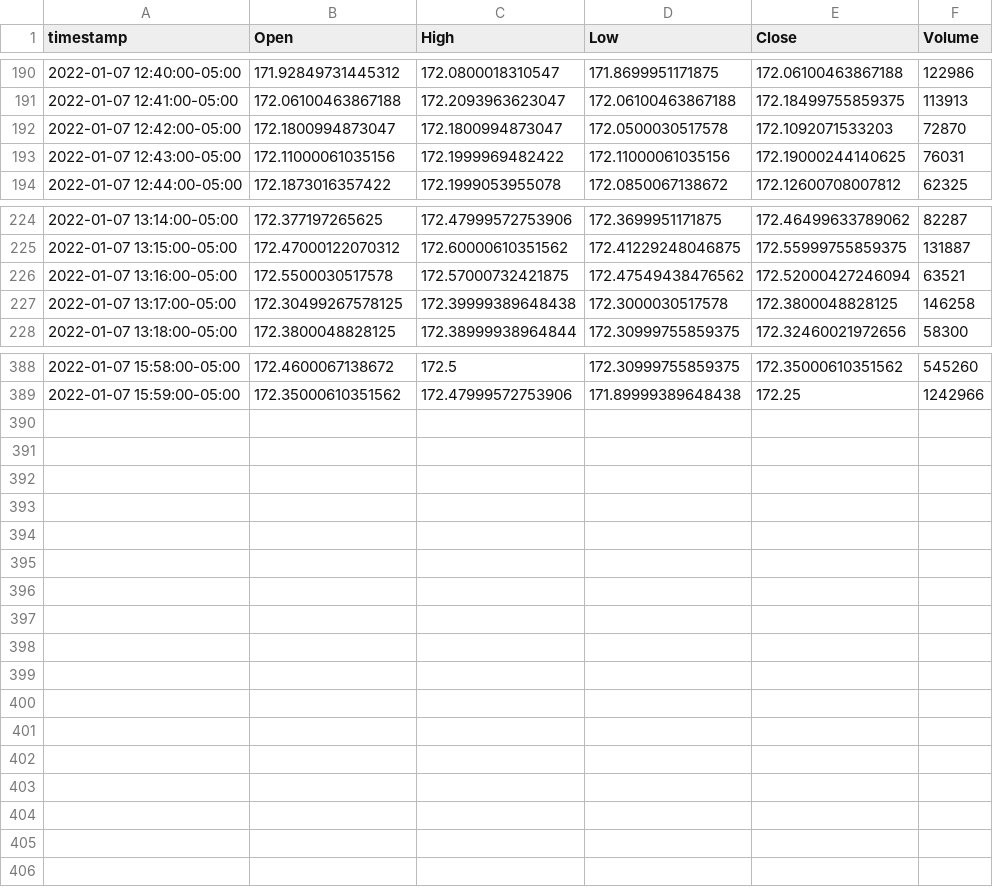
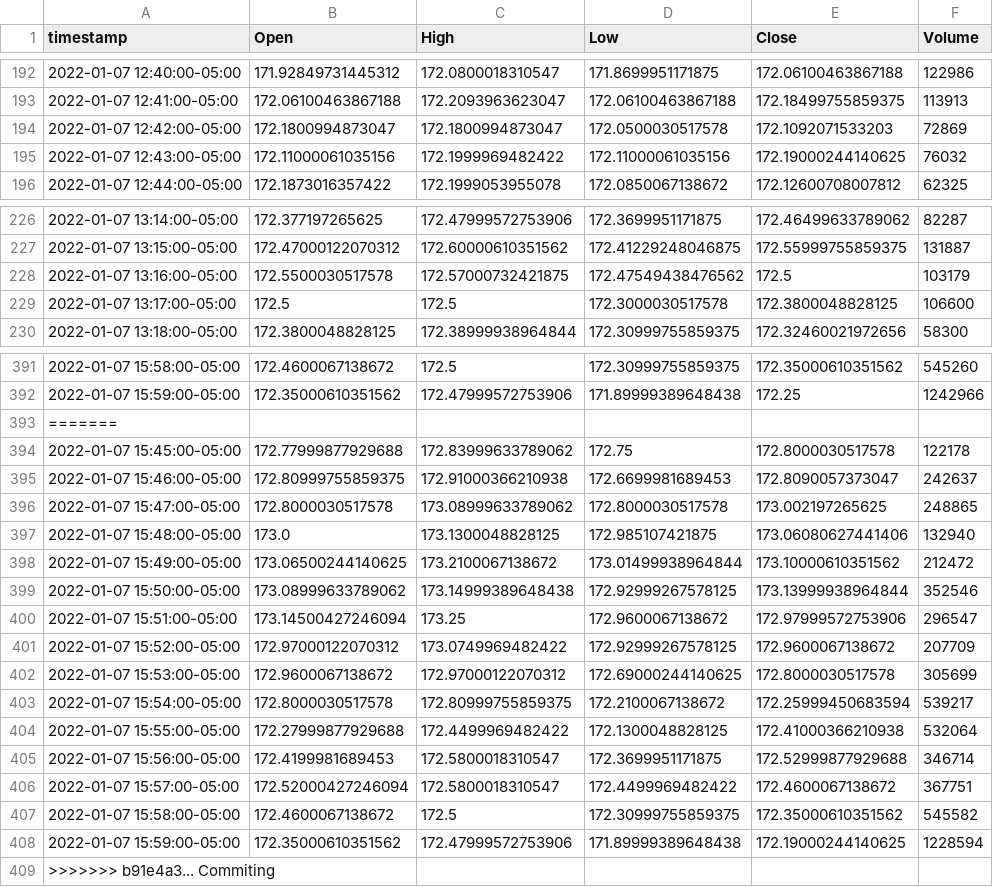
Before and after one commit to sada-narayanappa/data, a CSV file: stocks/data/aapl/daily_intraYahoo.csv, drawn as a sheet; only a part is shown, gaps mark what is left out; the diff covers the shown part only.

```diff
--- a/stocks/data/aapl/daily_intraYahoo.csv
+++ b/stocks/data/aapl/daily_intraYahoo.csv
@@ -191,4 +193,4 @@ timestamp,Open,High,Low,Close,Volume
 2022-01-07 12:41:00-05:00,172.06100463867188,172.2093963623047,172.06100463867188,172.18499755859375,113913
-2022-01-07 12:42:00-05:00,172.1800994873047,172.1800994873047,172.0500030517578,172.1092071533203,72870
-2022-01-07 12:43:00-05:00,172.11000061035156,172.1999969482422,172.11000061035156,172.19000244140625,76031
+2022-01-07 12:42:00-05:00,172.1800994873047,172.1800994873047,172.0500030517578,172.1092071533203,72869
+2022-01-07 12:43:00-05:00,172.11000061035156,172.1999969482422,172.11000061035156,172.19000244140625,76032
 2022-01-07 12:44:00-05:00,172.1873016357422,172.1999053955078,172.0850067138672,172.12600708007812,62325
@@ -225,4 +227,4 @@ timestamp,Open,High,Low,Close,Volume
 2022-01-07 13:15:00-05:00,172.47000122070312,172.60000610351562,172.41229248046875,172.55999755859375,131887
-2022-01-07 13:16:00-05:00,172.5500030517578,172.57000732421875,172.47549438476562,172.52000427246094,63521
-2022-01-07 13:17:00-05:00,172.30499267578125,172.39999389648438,172.3000030517578,172.3800048828125,146258
+2022-01-07 13:16:00-05:00,172.5500030517578,172.57000732421875,172.47549438476562,172.5,103179
+2022-01-07 13:17:00-05:00,172.5,172.5,172.3000030517578,172.3800048828125,106600
 2022-01-07 13:18:00-05:00,172.3800048828125,172.38999938964844,172.30999755859375,172.32460021972656,58300
@@ -389 +392,18 @@ timestamp,Open,High,Low,Close,Volume
 2022-01-07 15:59:00-05:00,172.35000610351562,172.47999572753906,171.89999389648438,172.25,1242966
+=======
+2022-01-07 15:45:00-05:00,172.77999877929688,172.83999633789062,172.75,172.8000030517578,122178
+2022-01-07 15:46:00-05:00,172.80999755859375,172.91000366210938,172.6699981689453,172.8090057373047,242637
+2022-01-07 15:47:00-05:00,172.8000030517578,173.08999633789062,172.8000030517578,173.002197265625,248865
+2022-01-07 15:48:00-05:00,173.0,173.1300048828125,172.985107421875,173.06080627441406,132940
+2022-01-07 15:49:00-05:00,173.06500244140625,173.2100067138672,173.01499938964844,173.10000610351562,212472
+2022-01-07 15:50:00-05:00,173.08999633789062,173.14999389648438,172.92999267578125,173.13999938964844,352546
+2022-01-07 15:51:00-05:00,173.14500427246094,173.25,172.9600067138672,172.97999572753906,296547
+2022-01-07 15:52:00-05:00,172.97000122070312,173.0749969482422,172.92999267578125,172.9600067138672,207709
+2022-01-07 15:53:00-05:00,172.9600067138672,172.97000122070312,172.69000244140625,172.8000030517578,305699
+2022-01-07 15:54:00-05:00,172.8000030517578,172.80999755859375,172.2100067138672,172.25999450683594,539217
+2022-01-07 15:55:00-05:00,172.27999877929688,172.4499969482422,172.1300048828125,172.41000366210938,532064
+2022-01-07 15:56:00-05:00,172.4199981689453,172.5800018310547,172.3699951171875,172.52999877929688,346714
+2022-01-07 15:57:00-05:00,172.52000427246094,172.5800018310547,172.4499969482422,172.4600067138672,367751
+2022-01-07 15:58:00-05:00,172.4600067138672,172.5,172.30999755859375,172.35000610351562,545582
+2022-01-07 15:59:00-05:00,172.35000610351562,172.47999572753906,171.89999389648438,172.19000244140625,1228594
+>>>>>>> b91e4a3... Commiting
```
Also changed, not shown: 3 added rows and 62 edited cells elsewhere in this file, stocks/data/f/daily_ext.csv, stocks/data/fb/daily_intraYahoo.csv, 55 other files.
